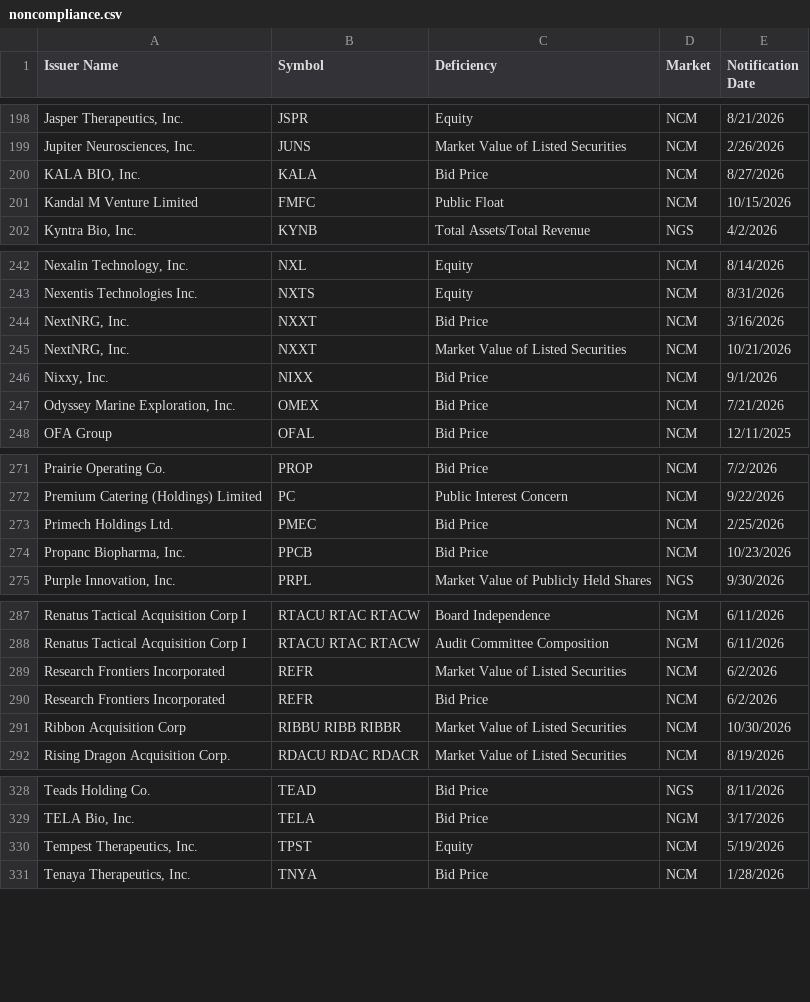
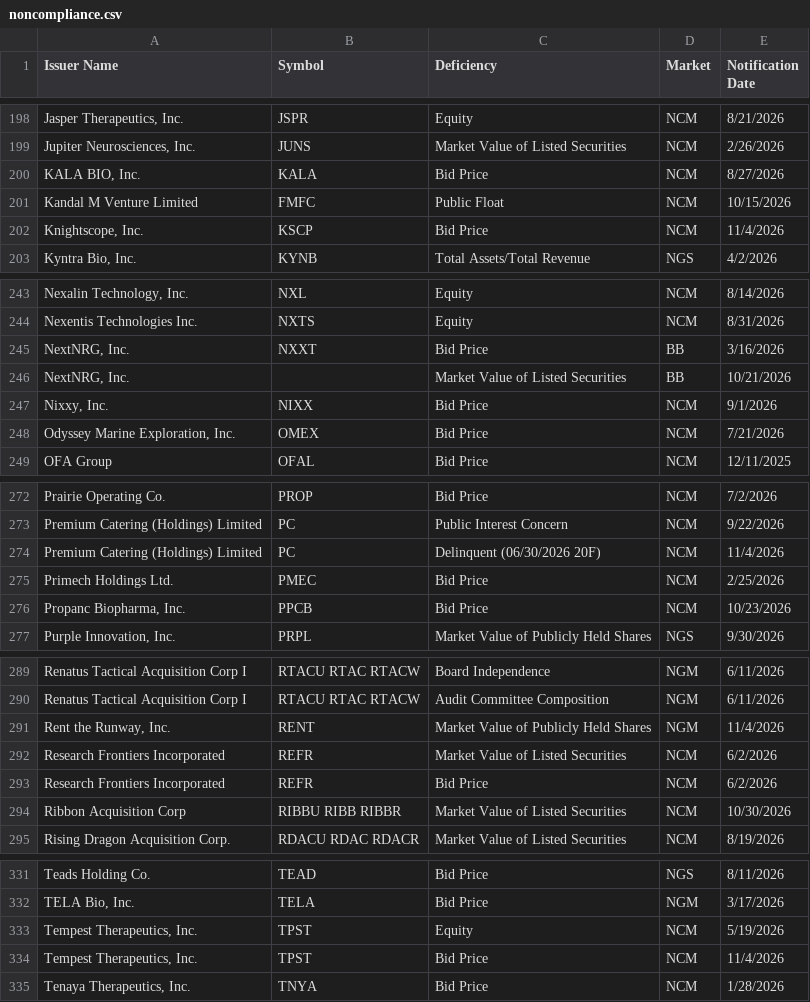
Before and after one commit to ieattokens/noncompliance, a CSV file: noncompliance.csv, drawn as a sheet; only a part is shown, gaps mark what is left out.

```diff
--- a/noncompliance.csv
+++ b/noncompliance.csv
@@ -201,2 +201,3 @@
 "Kandal M Venture Limited","FMFC","Public Float","NCM","10/15/2026"
+"Knightscope, Inc.","KSCP","Bid Price","NCM","11/4/2026"
 "Kyntra Bio, Inc.","KYNB","Total Assets/Total Revenue","NGS","4/2/2026"
@@ -243,4 +244,4 @@
 "Nexentis Technologies Inc.","NXTS","Equity","NCM","8/31/2026"
-"NextNRG, Inc.","NXXT","Bid Price","NCM","3/16/2026"
-"NextNRG, Inc.","NXXT","Market Value of Listed Securities","NCM","10/21/2026"
+"NextNRG, Inc.","NXXT","Bid Price","BB","3/16/2026"
+"NextNRG, Inc.",,"Market Value of Listed Securities","BB","10/21/2026"
 "Nixxy, Inc.","NIXX","Bid Price","NCM","9/1/2026"
@@ -272,2 +273,3 @@
 "Premium Catering (Holdings) Limited","PC","Public Interest Concern","NCM","9/22/2026"
+"Premium Catering (Holdings) Limited","PC","Delinquent (06/30/2026 20F)","NCM","11/4/2026"
 "Primech Holdings Ltd.","PMEC","Bid Price","NCM","2/25/2026"
@@ -288,2 +290,3 @@
 "Renatus Tactical Acquisition Corp I","RTACU RTAC RTACW","Audit Committee Composition","NGM","6/11/2026"
+"Rent the Runway, Inc.","RENT","Market Value of Publicly Held Shares","NGM","11/4/2026"
 "Research Frontiers Incorporated","REFR","Market Value of Listed Securities","NCM","6/2/2026"
@@ -330,2 +333,3 @@
 "Tempest Therapeutics, Inc.","TPST","Equity","NCM","5/19/2026"
+"Tempest Therapeutics, Inc.","TPST","Bid Price","NCM","11/4/2026"
 "Tenaya Therapeutics, Inc.","TNYA","Bid Price","NCM","1/28/2026"
```
Also changed, not shown: 1 other file.
